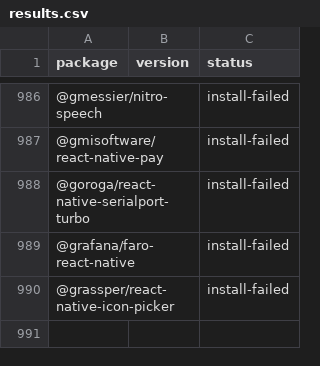
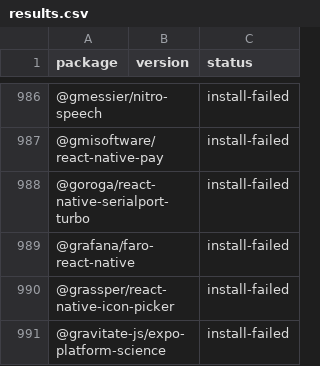
Before and after one commit to gabrieldonadel/agp-new-dsl, a CSV file: results.csv, drawn as a sheet; only a part is shown, gaps mark what is left out; the diff names each change by its address in the sheet, - before the commit and + after, or states it on an @@ line.

Commit message:
test(@gravitate-js/expo-platform-science): install-failed

```diff
--- a/results.csv
+++ b/results.csv
+row 991: @gravitate-js/expo-platform-science |  | install-failed
```
Also changed, not shown: 1 other file.
